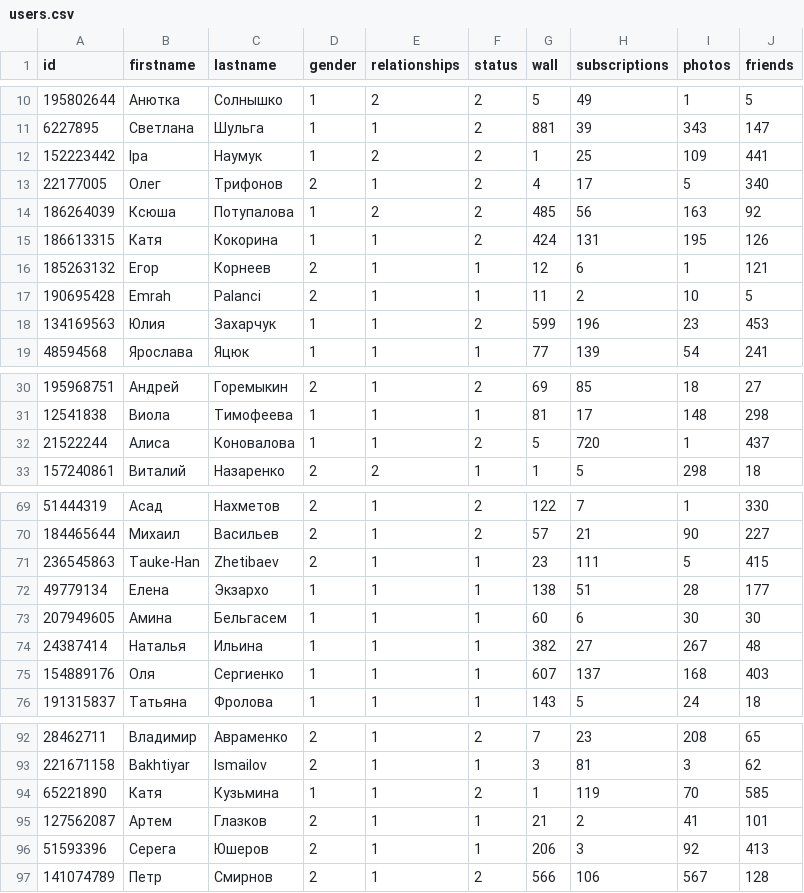
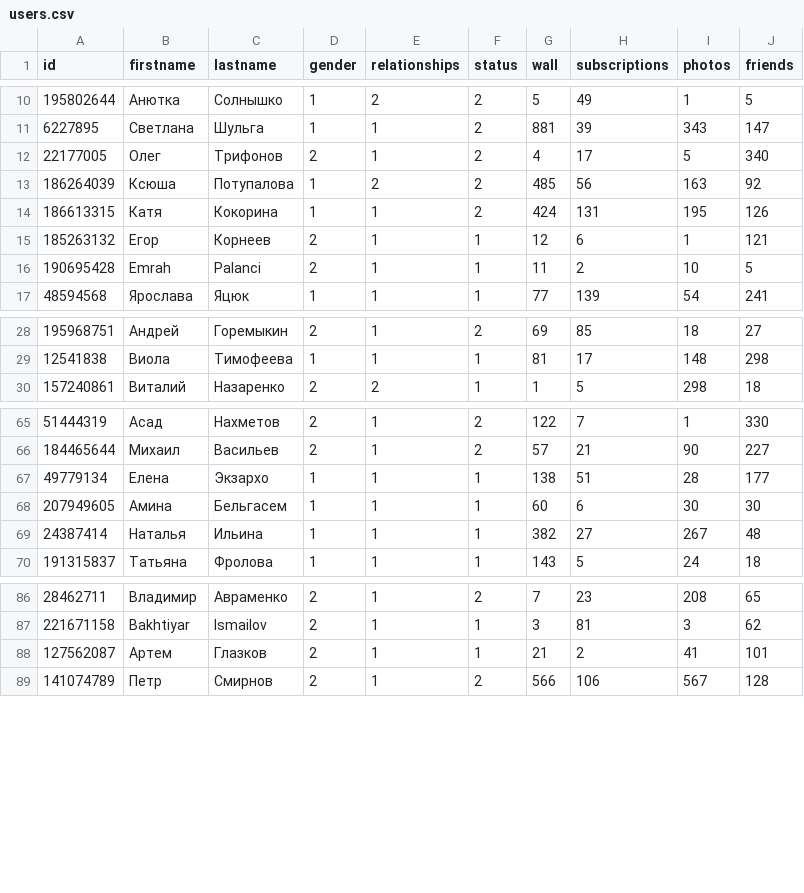
Before and after one commit to medvdanil/ts, a CSV file: users.csv, drawn as a sheet; only a part is shown, gaps mark what is left out; the diff covers the shown part only.

```diff
--- a/users.csv
+++ b/users.csv
@@ -11,3 +11,2 @@ id,firstname,lastname,gender,relationships,status,wall,subscriptions,photos,frie
 6227895,Светлана,Шульга,1,1,2,881,39,343,147
-152223442,Іра,Наумук,1,2,2,1,25,109,441
 22177005,Олег,Трифонов,2,1,2,4,17,5,340
@@ -17,3 +16,2 @@ id,firstname,lastname,gender,relationships,status,wall,subscriptions,photos,frie
 190695428,Emrah,Palanci,2,1,1,11,2,10,5
-134169563,Юлия,Захарчук,1,1,2,599,196,23,453
 48594568,Ярослава,Яцюк,1,1,1,77,139,54,241
@@ -31,3 +29,2 @@ id,firstname,lastname,gender,relationships,status,wall,subscriptions,photos,frie
 12541838,Виола,Тимофеева,1,1,1,81,17,148,298
-21522244,Алиса,Коновалова,1,1,2,5,720,1,437
 157240861,Виталий,Назаренко,2,2,1,1,5,298,18
@@ -70,3 +66,2 @@ id,firstname,lastname,gender,relationships,status,wall,subscriptions,photos,frie
 184465644,Михаил,Васильев,2,1,2,57,21,90,227
-236545863,Tauke-Han,Zhetibaev,2,1,1,23,111,5,415
 49779134,Елена,Экзархо,1,1,1,138,51,28,177
@@ -74,3 +69,2 @@ id,firstname,lastname,gender,relationships,status,wall,subscriptions,photos,frie
 24387414,Наталья,Ильина,1,1,1,382,27,267,48
-154889176,Оля,Сергиенко,1,1,1,607,137,168,403
 191315837,Татьяна,Фролова,1,1,1,143,5,24,18
@@ -93,5 +87,3 @@ id,firstname,lastname,gender,relationships,status,wall,subscriptions,photos,frie
 221671158,Bakhtiyar,Ismailov,2,1,1,3,81,3,62
-65221890,Катя,Кузьмина,1,1,2,1,119,70,585
 127562087,Артем,Глазков,2,1,1,21,2,41,101
-51593396,Серега,Юшеров,2,1,1,206,3,92,413
 141074789,Петр,Смирнов,2,1,2,566,106,567,128
```
Also changed, not shown: 2 removed rows elsewhere in this file, 2 other files.
